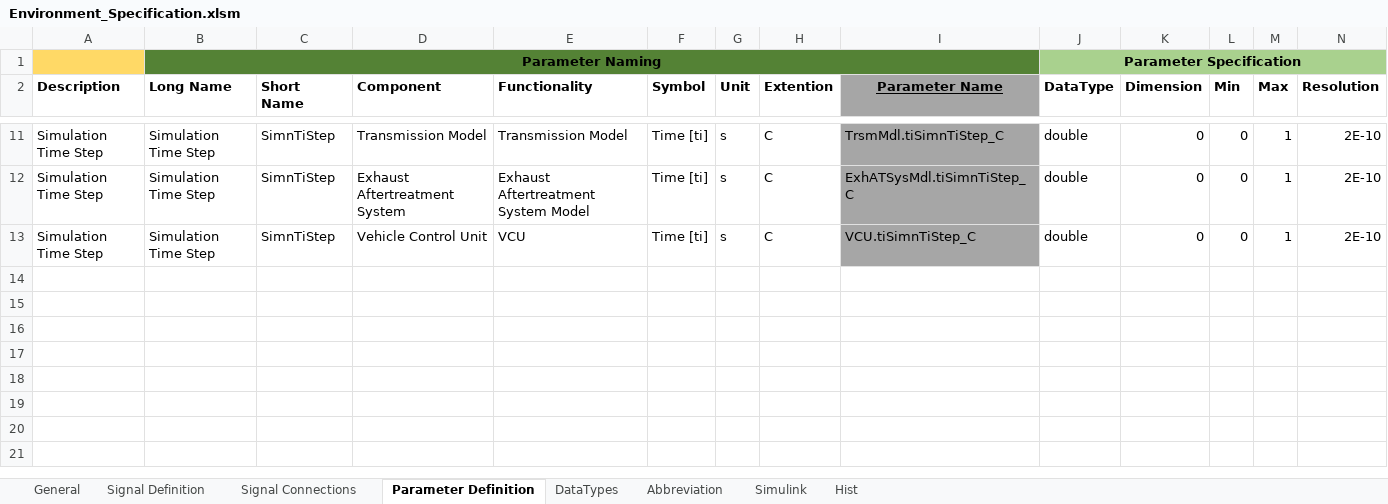
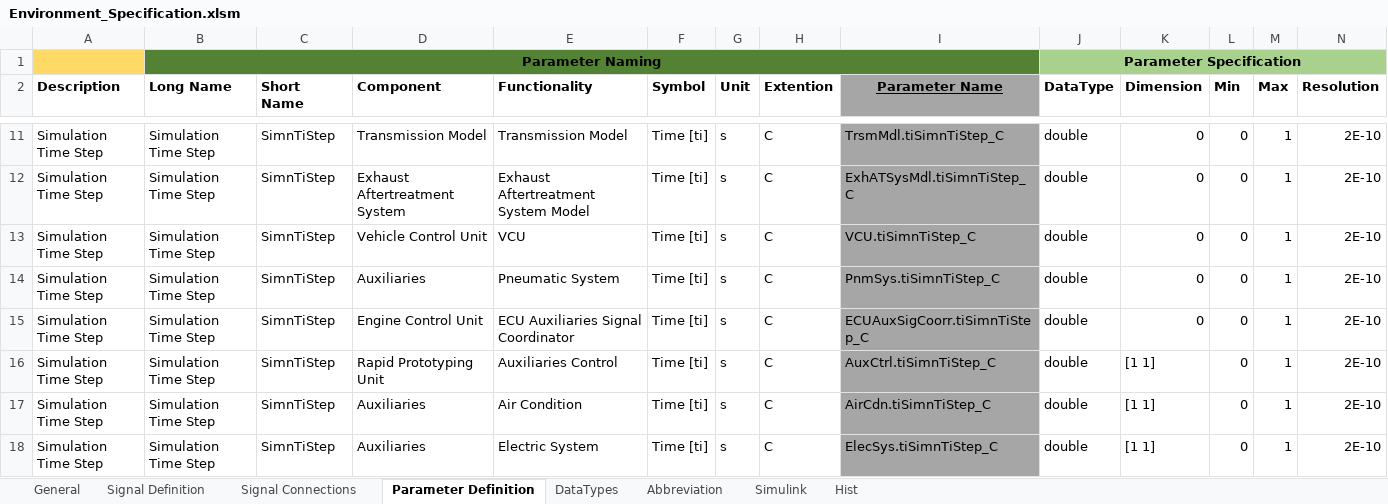
Before and after one commit to eozatay/optitruck_simulator, an Excel workbook: Environment_Specification.xlsm, sheet Parameter Definition, drawn as a sheet; only a part is shown, gaps mark what is left out; values as stored, in another font and other column widths than the file's, no borders; charts and pictures not drawn; rows hold the shown columns only; the diff names each change by its address in the sheet, - before the commit and + after, or states it on an @@ line.

```diff
--- a/Environment_Specification.xlsm (sheet Parameter Definition)
+++ b/Environment_Specification.xlsm (sheet Parameter Definition)
+row 14: Simulation Time Step | Simulation Time Step | SimnTiStep | Auxiliaries | Pneumatic System | Time [ti] | s | C | PnmSys.tiSimnTiStep_C | double | 0 | 0 | 1 | 2E-10
+row 15: Simulation Time Step | Simulation Time Step | SimnTiStep | Engine Control Unit | ECU Auxiliaries Signal Coordinator | Time [ti] | s | C | ECUAuxSigCoorr.tiSimnTiStep_C | double | 0 | 0 | 1 | 2E-10
+row 16: Simulation Time Step | Simulation Time Step | SimnTiStep | Rapid Prototyping Unit | Auxiliaries Control | Time [ti] | s | C | AuxCtrl.tiSimnTiStep_C | double | [1 1] | 0 | 1 | 2E-10
+row 17: Simulation Time Step | Simulation Time Step | SimnTiStep | Auxiliaries | Air Condition | Time [ti] | s | C | AirCdn.tiSimnTiStep_C | double | [1 1] | 0 | 1 | 2E-10
+row 18: Simulation Time Step | Simulation Time Step | SimnTiStep | Auxiliaries | Electric System | Time [ti] | s | C | ElecSys.tiSimnTiStep_C | double | [1 1] | 0 | 1 | 2E-10
```
Also changed, not shown: sheet Signal Definition, sheet Signal Connections, sheet Simulink, sheet Abbreviation, charts or pictures.
